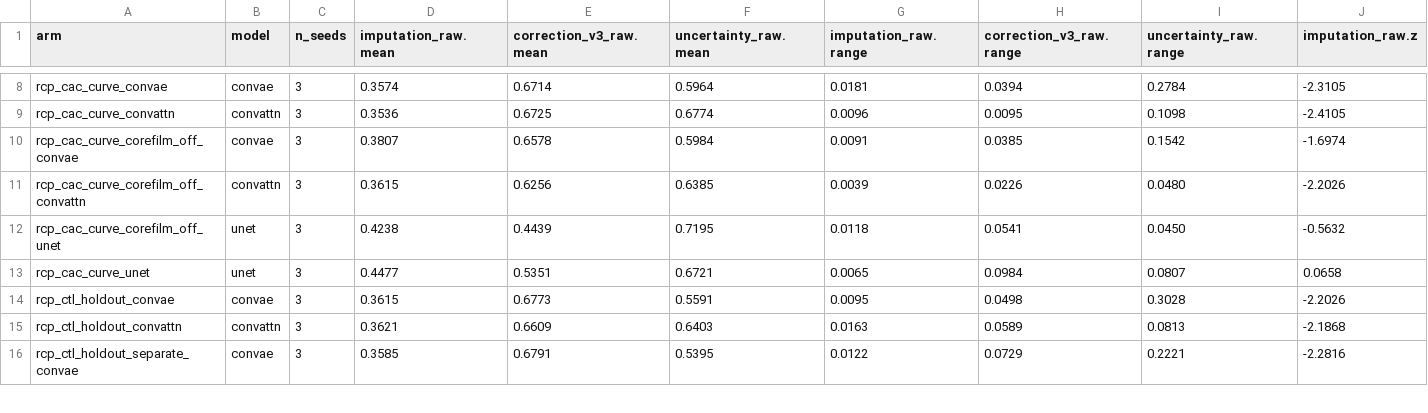
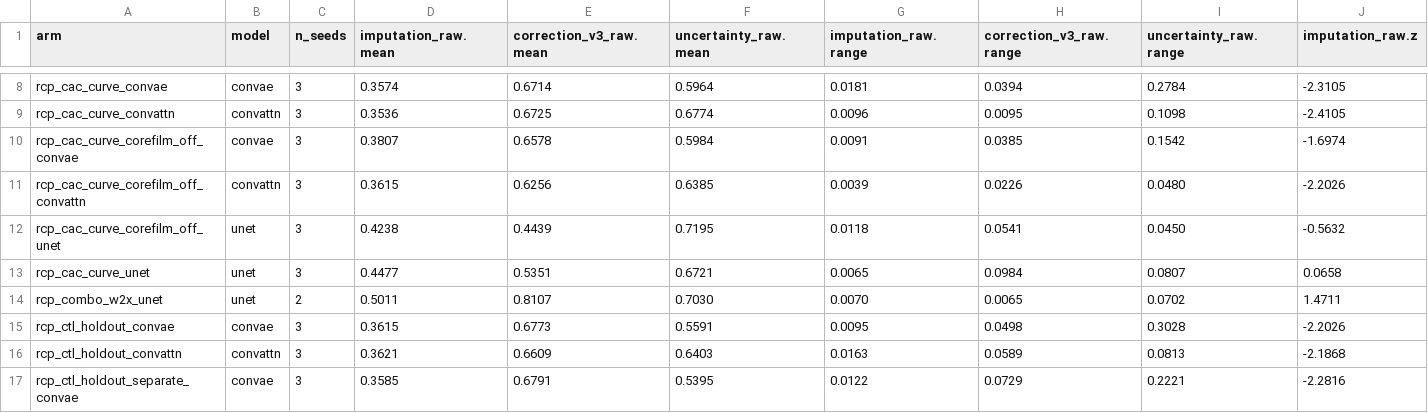
Before and after one commit to mehdiforoozandeh/CANDII, a TSV file: cruxvault/presentations/t370-minicandi-recipe/data/pareto_p16_sv.tsv, drawn as a sheet; only a part is shown, gaps mark what is left out; rows hold the shown columns only; the diff names each change by its address in the sheet, - before the commit and + after, or states it on an @@ line.

```diff
--- a/cruxvault/presentations/t370-minicandi-recipe/data/pareto_p16_sv.tsv
+++ b/cruxvault/presentations/t370-minicandi-recipe/data/pareto_p16_sv.tsv
+row 14: rcp_combo_w2x_unet | unet | 2 | 0.5011 | 0.8107 | 0.7030 | 0.0070 | 0.0065 | 0.0702 | 1.4711
```
Also changed, not shown: cruxvault/presentations/t370-minicandi-recipe/data/deck_arms_p16_sv.tsv, cruxvault/presentations/t370-minicandi-recipe/data/deck_arms_p256_sv.tsv, 4 other files.
